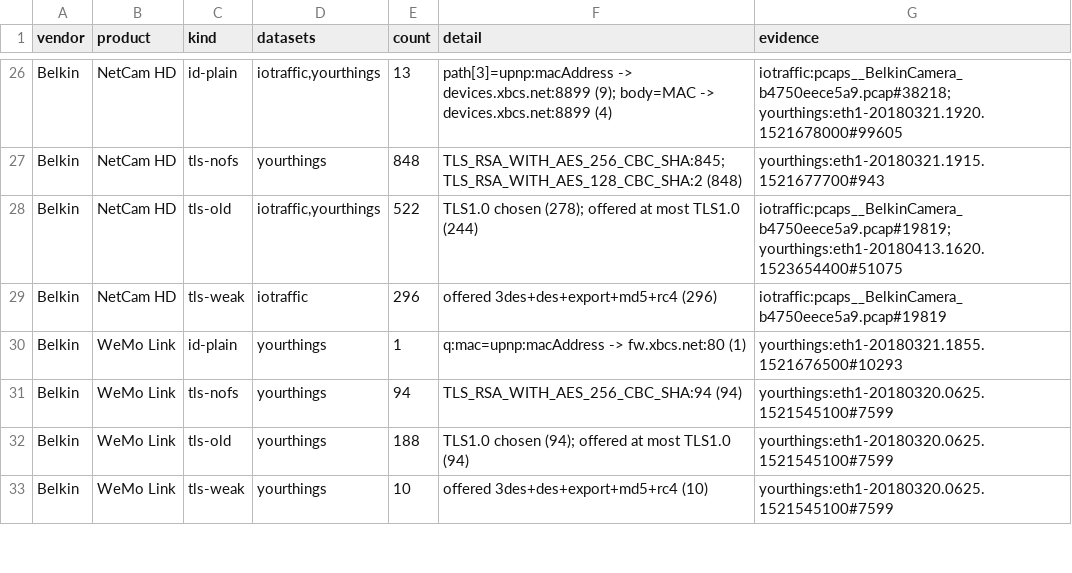
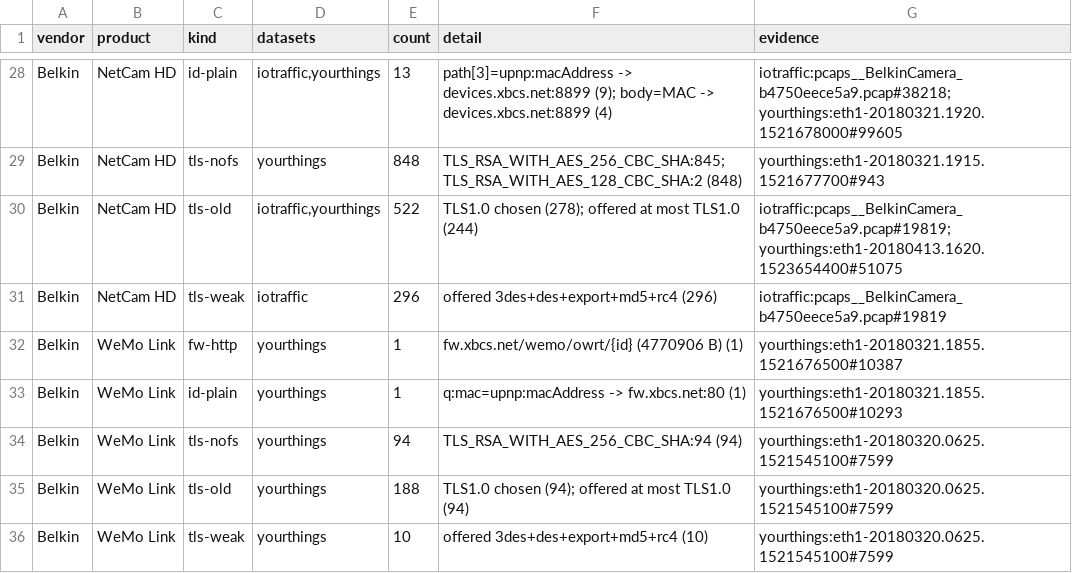
Before and after one commit to SaeYoshizaki/Quarant, a TSV file: docs/claims/sweep/candidates.tsv, drawn as a sheet; only a part is shown, gaps mark what is left out; the diff covers the shown part only; the diff names each change by its address in the sheet, - before the commit and + after, or states it on an @@ line.

```diff
--- a/docs/claims/sweep/candidates.tsv
+++ b/docs/claims/sweep/candidates.tsv
+row 32: Belkin | WeMo Link | fw-http | yourthings | 1 | fw.xbcs.net/wemo/owrt/{id} (4770906 B) (1) | yourthings:eth1-20180321.1855.1521676500#10387
```
Also changed, not shown: 10 added rows elsewhere in this file, 1 other file.
